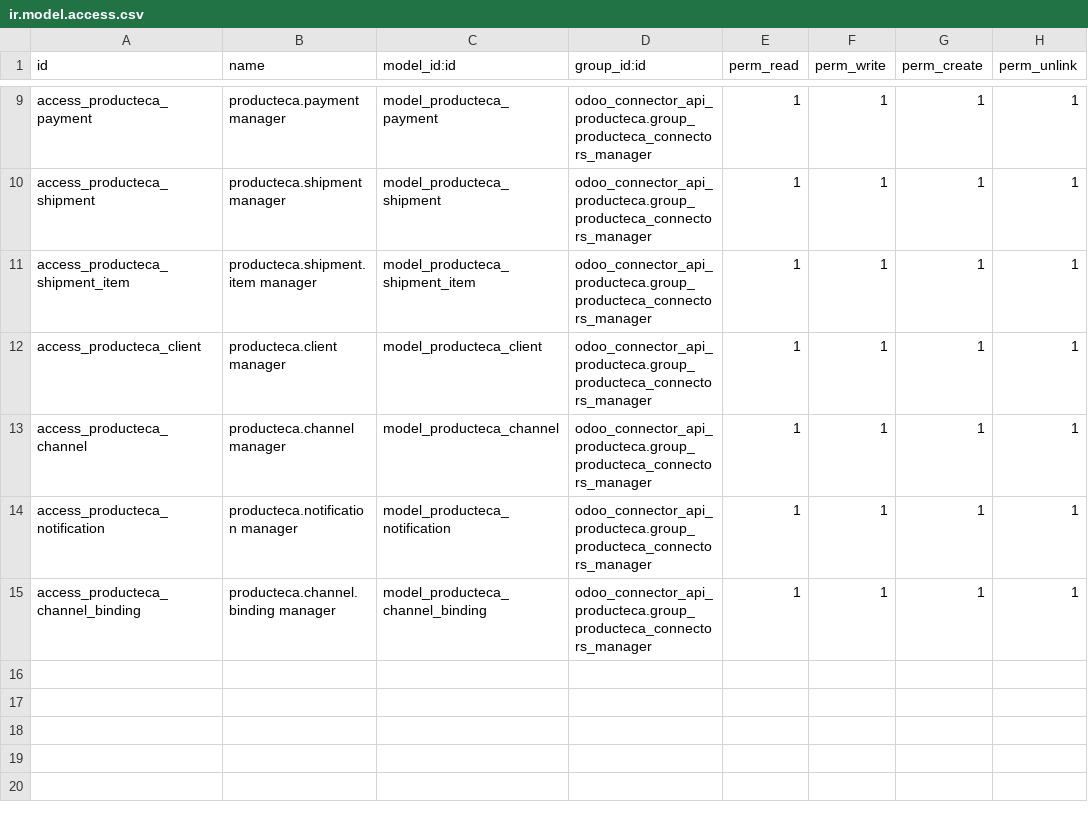
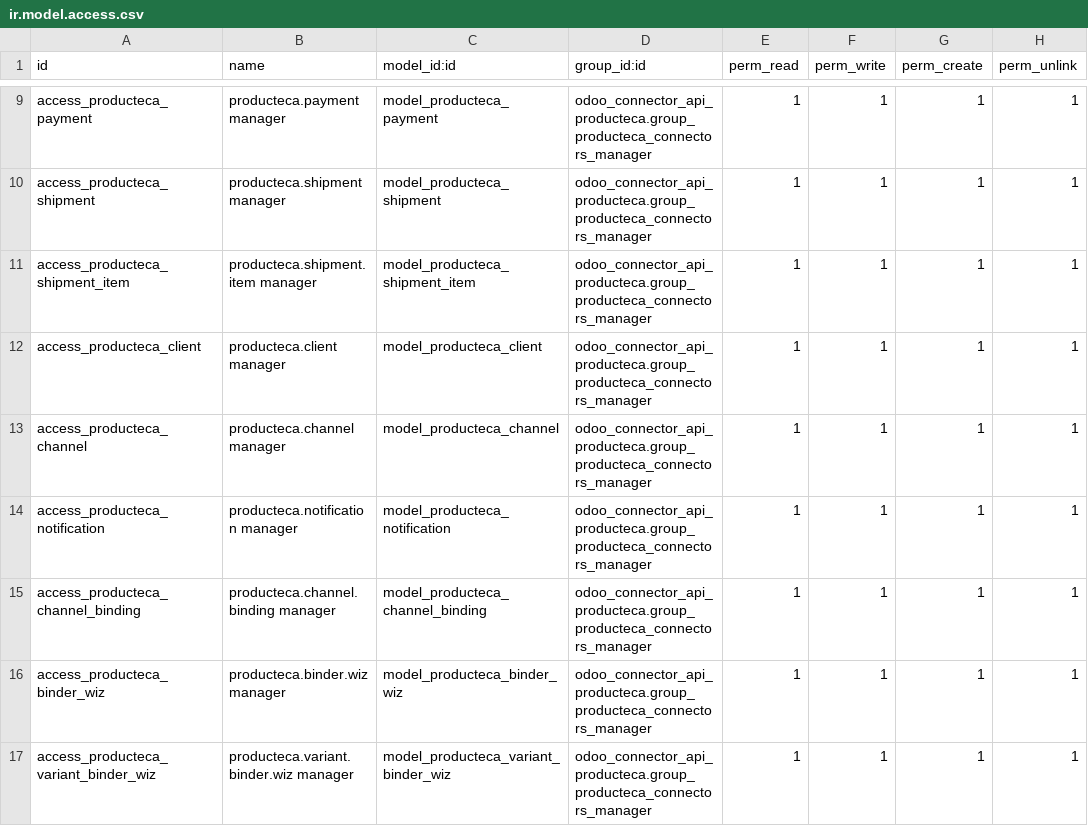
Before and after one commit to SealtielGV/VIVALMO, a CSV file: odoo_connector_api_producteca/security/ir.model.access.csv, drawn as a sheet; only a part is shown, gaps mark what is left out; the diff names each change by its address in the sheet, - before the commit and + after, or states it on an @@ line.

```diff
--- a/odoo_connector_api_producteca/security/ir.model.access.csv
+++ b/odoo_connector_api_producteca/security/ir.model.access.csv
+row 16: access_producteca_binder_wiz | producteca.binder.wiz manager | model_producteca_binder_wiz | odoo_connector_api_producteca.group_producteca_connectors_manager | 1 | 1 | 1 | 1
+row 17: access_producteca_variant_binder_wiz | producteca.variant.binder.wiz manager | model_producteca_variant_binder_wiz | odoo_connector_api_producteca.group_producteca_connectors_manager | 1 | 1 | 1 | 1
```
Also changed, not shown: 2 other files.
